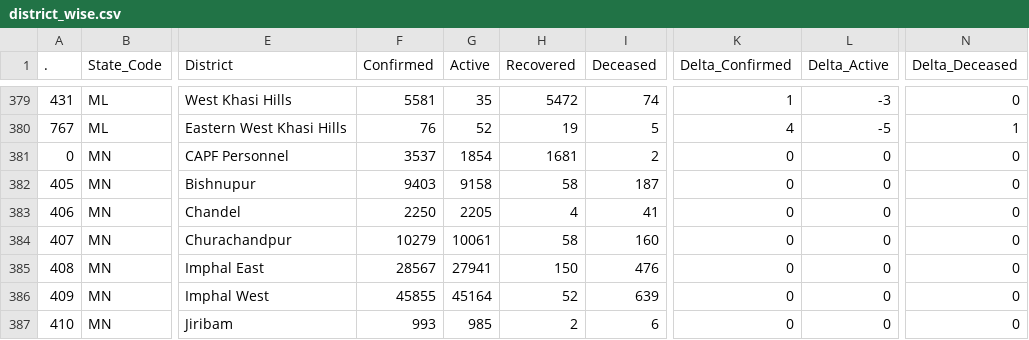
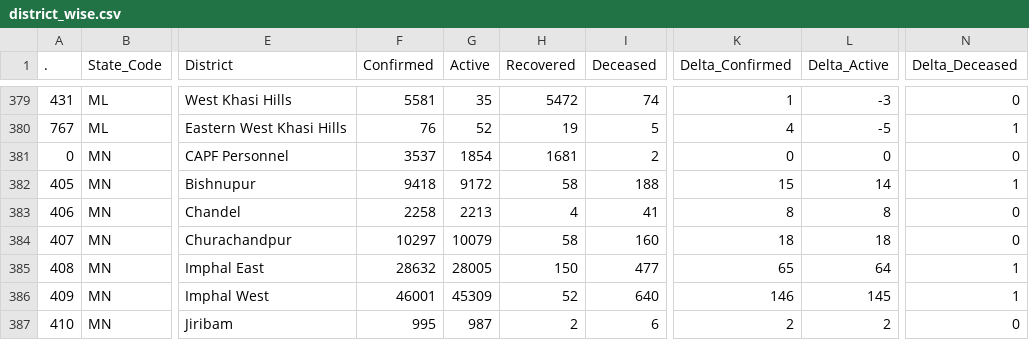
Before and after one commit to abhiramr/covid19bharat_data, a CSV file: csv/latest/district_wise.csv, drawn as a sheet; only a part is shown, gaps mark what is left out; the diff covers the shown part only; the diff names each change by its address in the sheet, - before the commit and + after, or states it on an @@ line.

Commit message:
data updated on - Sun Jan 30 19:04:38 IST 2022

```diff
--- a/csv/latest/district_wise.csv
+++ b/csv/latest/district_wise.csv
-F382 (Confirmed): 9403
+F382 (Confirmed): 9418
-G382 (Active): 9158
+G382 (Active): 9172
-I382 (Deceased): 187
+I382 (Deceased): 188
-K382 (Delta_Confirmed): 0
+K382 (Delta_Confirmed): 15
-L382 (Delta_Active): 0
+L382 (Delta_Active): 14
-N382 (Delta_Deceased): 0
+N382 (Delta_Deceased): 1
-F383 (Confirmed): 2250
+F383 (Confirmed): 2258
-G383 (Active): 2205
+G383 (Active): 2213
-K383 (Delta_Confirmed): 0
+K383 (Delta_Confirmed): 8
-L383 (Delta_Active): 0
+L383 (Delta_Active): 8
-F384 (Confirmed): 10279
+F384 (Confirmed): 10297
-G384 (Active): 10061
+G384 (Active): 10079
-K384 (Delta_Confirmed): 0
+K384 (Delta_Confirmed): 18
-L384 (Delta_Active): 0
+L384 (Delta_Active): 18
-F385 (Confirmed): 28567
+F385 (Confirmed): 28632
-G385 (Active): 27941
+G385 (Active): 28005
-I385 (Deceased): 476
+I385 (Deceased): 477
-K385 (Delta_Confirmed): 0
+K385 (Delta_Confirmed): 65
-L385 (Delta_Active): 0
+L385 (Delta_Active): 64
-N385:N386 (Delta_Deceased): 0
+N385:N386 (Delta_Deceased): 1
-F386 (Confirmed): 45855
+F386 (Confirmed): 46001
-G386 (Active): 45164
+G386 (Active): 45309
-I386 (Deceased): 639
+I386 (Deceased): 640
-K386 (Delta_Confirmed): 0
+K386 (Delta_Confirmed): 146
-L386 (Delta_Active): 0
+L386 (Delta_Active): 145
-F387 (Confirmed): 993
+F387 (Confirmed): 995
-G387 (Active): 985
+G387 (Active): 987
-K387 (Delta_Confirmed): 0
+K387 (Delta_Confirmed): 2
-L387 (Delta_Active): 0
+L387 (Delta_Active): 2
```
Also changed, not shown: 66 edited cells elsewhere in this file, csv/latest/state_wise.csv, 13 other files.
